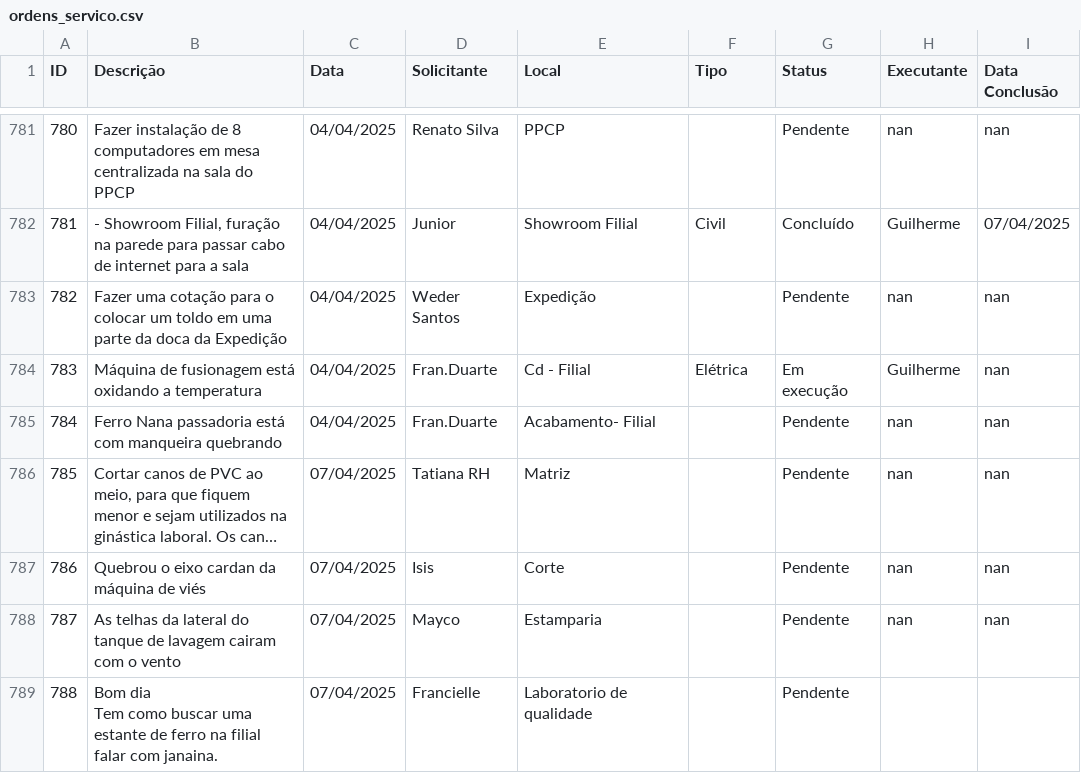
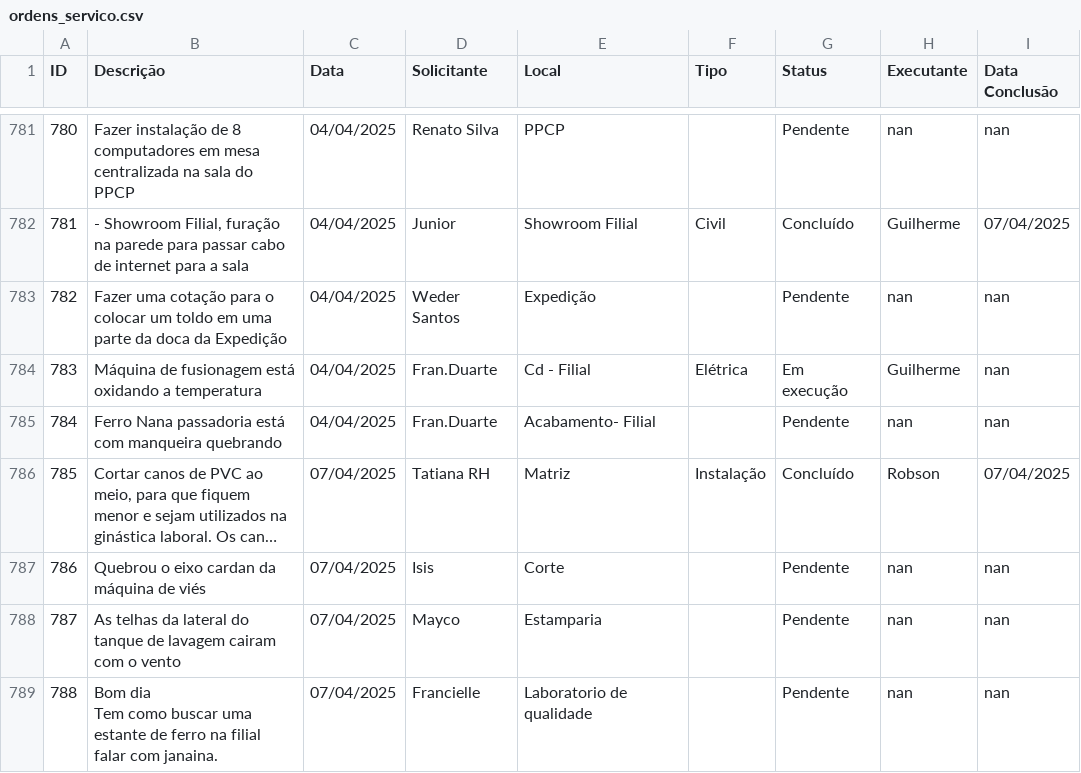
Before and after one commit to vilelarobson0971/os_manut, a CSV file: ordens_servico.csv, drawn as a sheet; only a part is shown, gaps mark what is left out; long unchanged cells end in …; the diff names each change by its address in the sheet, - before the commit and + after, or states it on an @@ line.

Commit message:
Atualização automática do sistema de OS

```diff
--- a/ordens_servico.csv
+++ b/ordens_servico.csv
-F786 (Tipo): (empty)
+F786 (Tipo): Instalação
-G786 (Status): Pendente
+G786 (Status): Concluído
-H786 (Executante): nan
+H786 (Executante): Robson
-I786 (Data Conclusão): nan
+I786 (Data Conclusão): 07/04/2025
-H789 (Executante): (empty)
+H789 (Executante): nan
-I789 (Data Conclusão): (empty)
+I789 (Data Conclusão): nan
```
